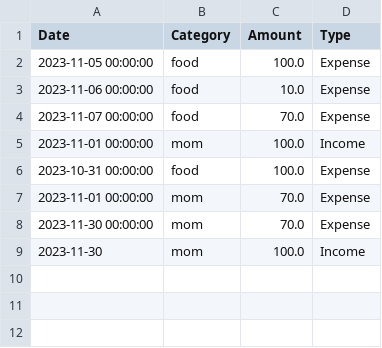
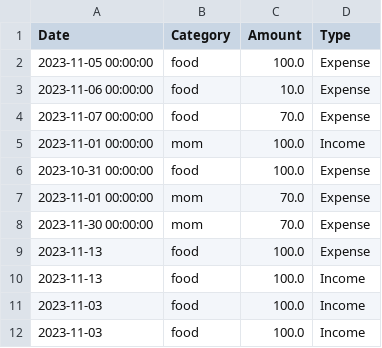
Before and after one commit to MonkeyZ-04/Edit, a CSV file: expenses.csv, drawn as a sheet.

```diff
--- a/expenses.csv
+++ b/expenses.csv
@@ -8,2 +8,5 @@ Date,Category,Amount,Type
 2023-11-30 00:00:00,mom,70.0,Expense
-2023-11-30,mom,100.0,Income
+2023-11-13,food,100.0,Expense
+2023-11-13,food,100.0,Income
+2023-11-03,food,100.0,Income
+2023-11-03,food,100.0,Income
```
Also changed, not shown: 3 other files.
